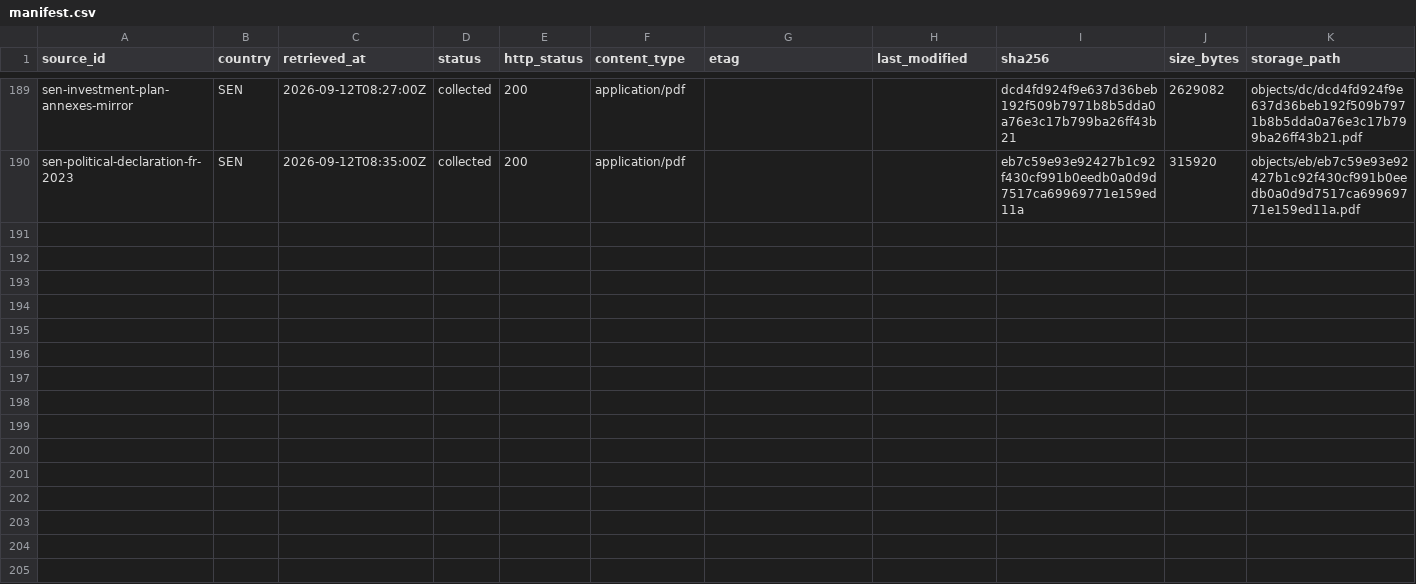
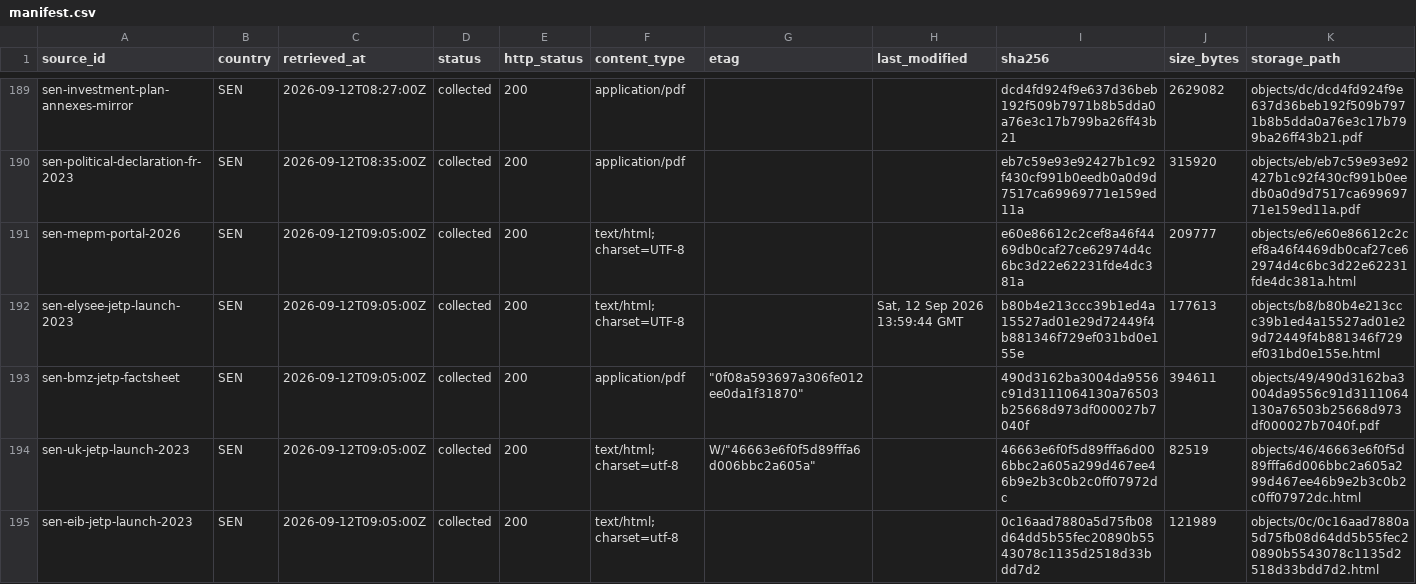
Before and after one commit to MinhHaDuong/climate-finance-het, a CSV file: data/jetp/manifest.csv, drawn as a sheet; only a part is shown, gaps mark what is left out; rows hold the shown columns only; the diff covers the shown part only; the diff names each change by its address in the sheet, - before the commit and + after, or states it on an @@ line.

Commit message:
data(jetp): close Senegal authority coverage

```diff
--- a/data/jetp/manifest.csv
+++ b/data/jetp/manifest.csv
+row 191: sen-mepm-portal-2026 | SEN | 2026-09-12T09:05:00Z | collected | 200 | text/html; charset=UTF-8 |  |  | e60e86612c2cef8a46f4469db0caf27ce62974d4c6bc3d22e62231fde4dc381a | 209777 | objects/e6/e60e86612c2cef8a46f4469db0caf27ce62974d4c6bc3d22e62231fde4dc381a.html
+row 192: sen-elysee-jetp-launch-2023 | SEN | 2026-09-12T09:05:00Z | collected | 200 | text/html; charset=UTF-8 |  | Sat, 12 Sep 2026 13:59:44 GMT | b80b4e213ccc39b1ed4a15527ad01e29d72449f4b881346f729ef031bd0e155e | 177613 | objects/b8/b80b4e213ccc39b1ed4a15527ad01e29d72449f4b881346f729ef031bd0e155e.html
+row 193: sen-bmz-jetp-factsheet | SEN | 2026-09-12T09:05:00Z | collected | 200 | application/pdf | "0f08a593697a306fe012ee0da1f31870" |  | 490d3162ba3004da9556c91d3111064130a76503b25668d973df000027b7040f | 394611 | objects/49/490d3162ba3004da9556c91d3111064130a76503b25668d973df000027b7040f.pdf
+row 194: sen-uk-jetp-launch-2023 | SEN | 2026-09-12T09:05:00Z | collected | 200 | text/html; charset=utf-8 | W/"46663e6f0f5d89fffa6d006bbc2a605a" |  | 46663e6f0f5d89fffa6d006bbc2a605a299d467ee46b9e2b3c0b2c0ff07972dc | 82519 | objects/46/46663e6f0f5d89fffa6d006bbc2a605a299d467ee46b9e2b3c0b2c0ff07972dc.html
+row 195: sen-eib-jetp-launch-2023 | SEN | 2026-09-12T09:05:00Z | collected | 200 | text/html; charset=utf-8 |  |  | 0c16aad7880a5d75fb08d64dd5b55fec20890b5543078c1135d2518d33bdd7d2 | 121989 | objects/0c/0c16aad7880a5d75fb08d64dd5b55fec20890b5543078c1135d2518d33bdd7d2.html
```
Also changed, not shown: 4 added rows elsewhere in this file.
